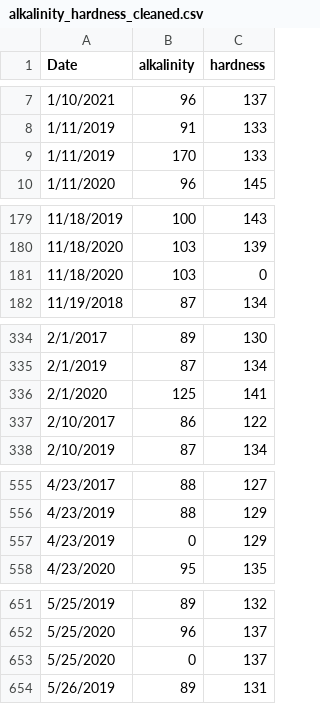
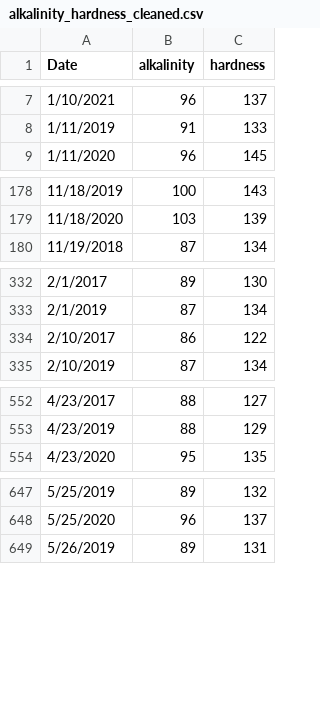
Before and after one commit to dsci445-csu/project-4, a CSV file: alkalinity_hardness_cleaned.csv, drawn as a sheet; only a part is shown, gaps mark what is left out; the diff covers the shown part only; the diff names each change by its address in the sheet, - before the commit and + after, or states it on an @@ line.

Commit message:
Update with outliers removed.

```diff
--- a/alkalinity_hardness_cleaned.csv
+++ b/alkalinity_hardness_cleaned.csv
-row 9: 1/11/2019 | 170 | 133
-row 181: 11/18/2020 | 103 | 0
-row 336: 2/1/2020 | 125 | 141
-row 557: 4/23/2019 | 0 | 129
-row 653: 5/25/2020 | 0 | 137
```
Also changed, not shown: 2 removed rows elsewhere in this file.
